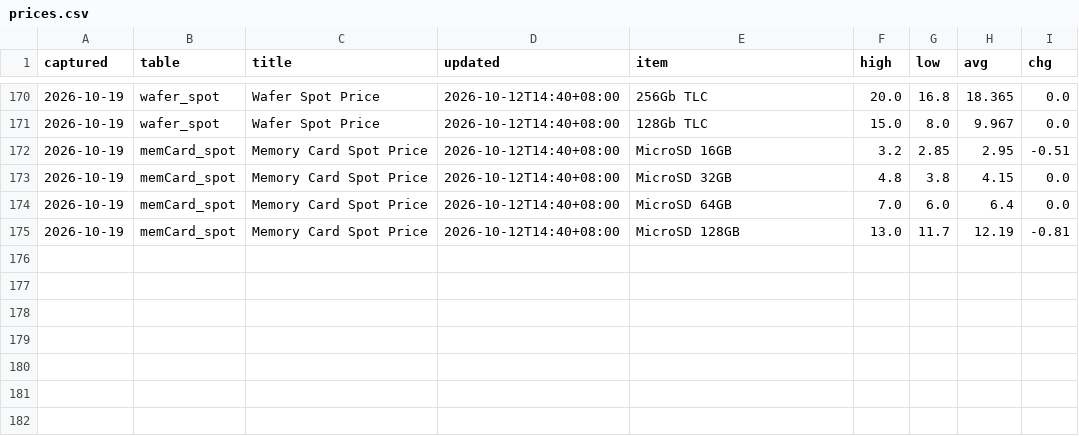
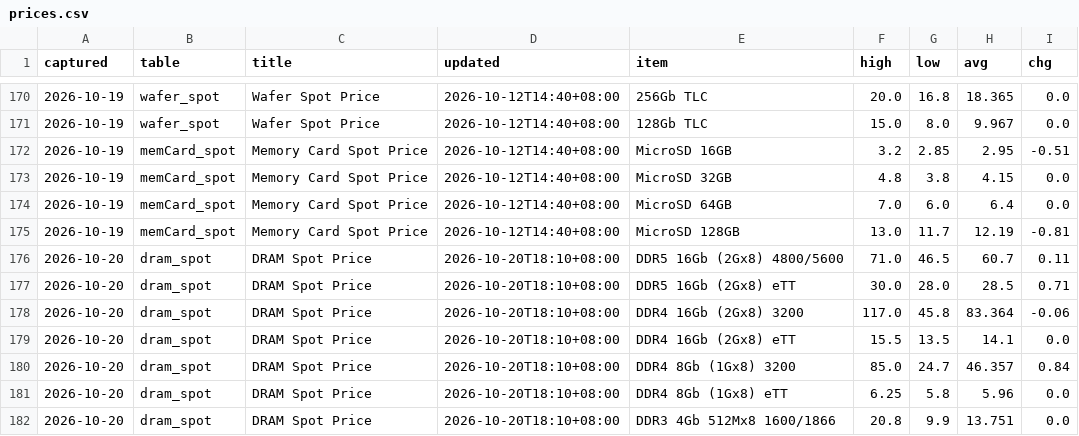
Before and after one commit to gregthomasschuck-cell/memory-price-tracker, a CSV file: data/prices.csv, drawn as a sheet; only a part is shown, gaps mark what is left out; the diff names each change by its address in the sheet, - before the commit and + after, or states it on an @@ line.

```diff
--- a/data/prices.csv
+++ b/data/prices.csv
+row 176: 2026-10-20 | dram_spot | DRAM Spot Price | 2026-10-20T18:10+08:00 | DDR5 16Gb (2Gx8) 4800/5600 | 71.0 | 46.5 | 60.7 | 0.11
+row 177: 2026-10-20 | dram_spot | DRAM Spot Price | 2026-10-20T18:10+08:00 | DDR5 16Gb (2Gx8) eTT | 30.0 | 28.0 | 28.5 | 0.71
+row 178: 2026-10-20 | dram_spot | DRAM Spot Price | 2026-10-20T18:10+08:00 | DDR4 16Gb (2Gx8) 3200 | 117.0 | 45.8 | 83.364 | -0.06
+row 179: 2026-10-20 | dram_spot | DRAM Spot Price | 2026-10-20T18:10+08:00 | DDR4 16Gb (2Gx8) eTT | 15.5 | 13.5 | 14.1 | 0.0
+row 180: 2026-10-20 | dram_spot | DRAM Spot Price | 2026-10-20T18:10+08:00 | DDR4 8Gb (1Gx8) 3200 | 85.0 | 24.7 | 46.357 | 0.84
+row 181: 2026-10-20 | dram_spot | DRAM Spot Price | 2026-10-20T18:10+08:00 | DDR4 8Gb (1Gx8) eTT | 6.25 | 5.8 | 5.96 | 0.0
+row 182: 2026-10-20 | dram_spot | DRAM Spot Price | 2026-10-20T18:10+08:00 | DDR3 4Gb 512Mx8 1600/1866 | 20.8 | 9.9 | 13.751 | 0.0
```
Also changed, not shown: 1 other file.
